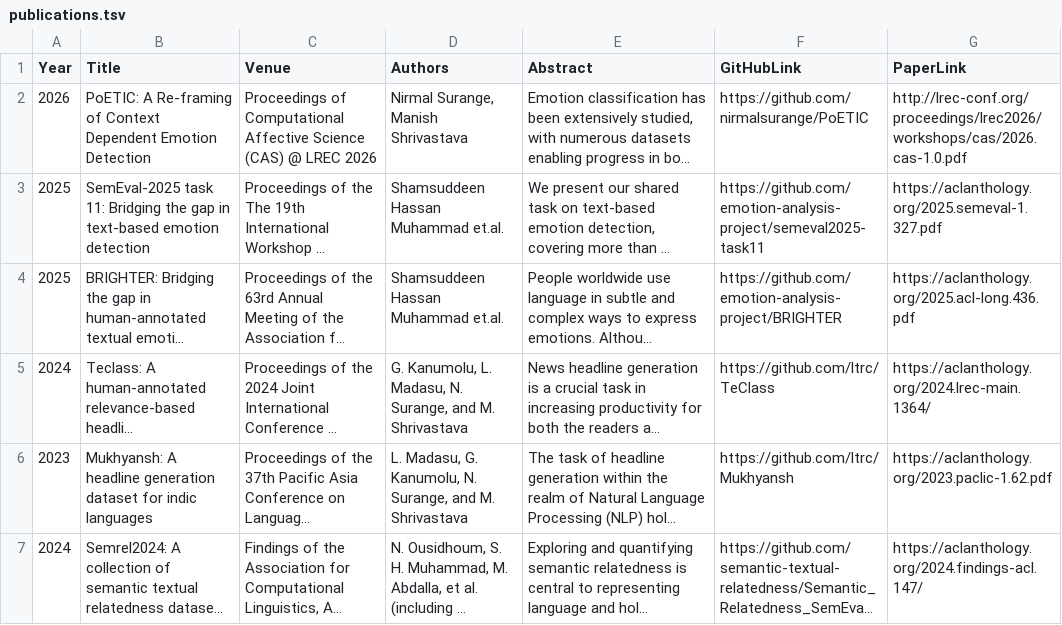
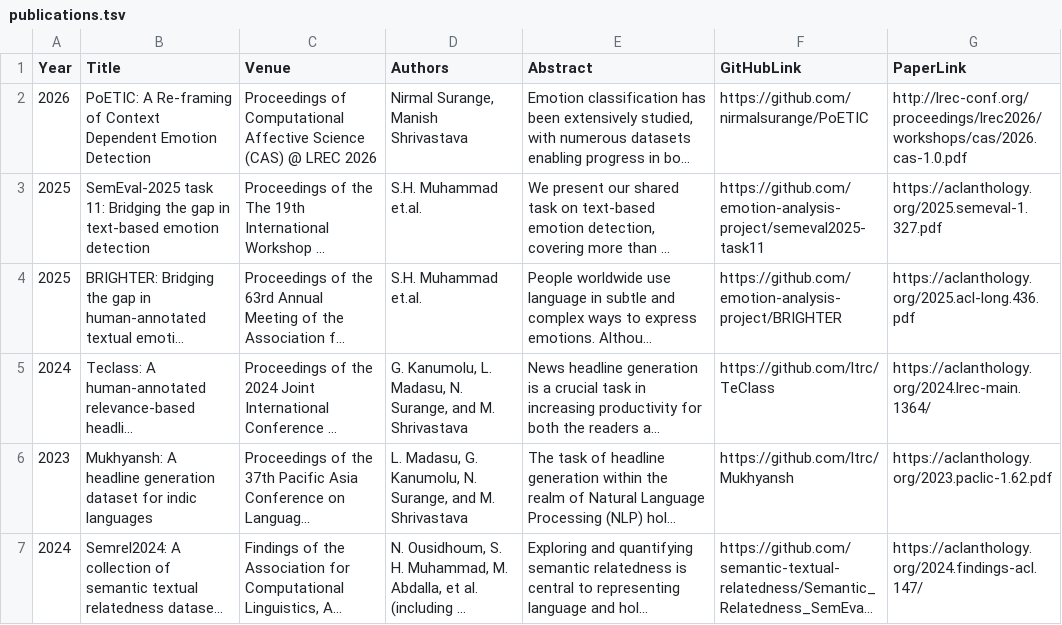
Before and after one commit to nirmalsurange/nirmalsurange.github.io, a TSV file: data/publications.tsv, drawn as a sheet; only a part is shown; long unchanged cells end in …; the diff names each change by its address in the sheet, - before the commit and + after, or states it on an @@ line.

```diff
--- a/data/publications.tsv
+++ b/data/publications.tsv
-D3:D4 (Authors): Shamsuddeen Hassan Muhammad et.al.
+D3:D4 (Authors): S.H. Muhammad et.al.
```
Also changed, not shown: 1 other file.
